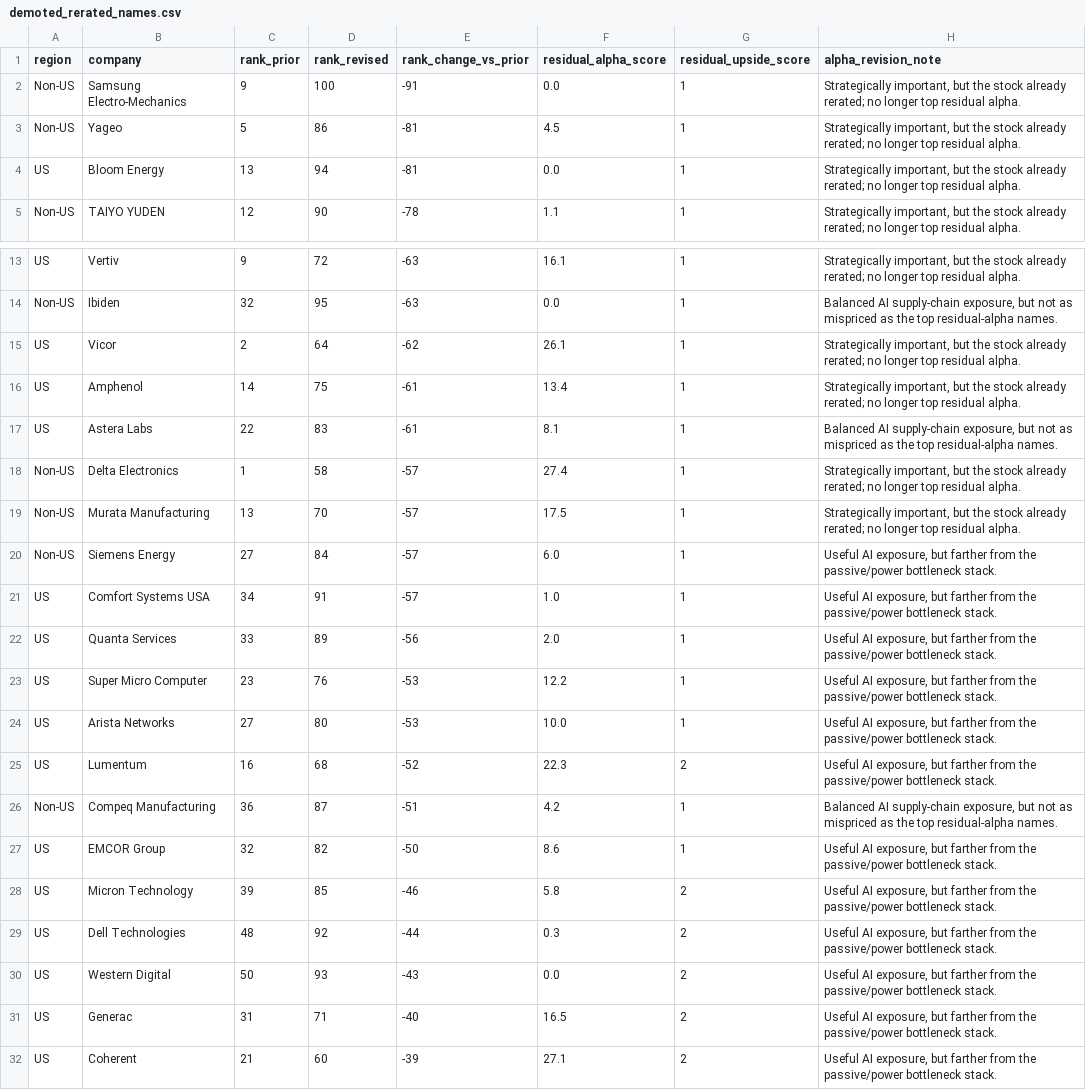
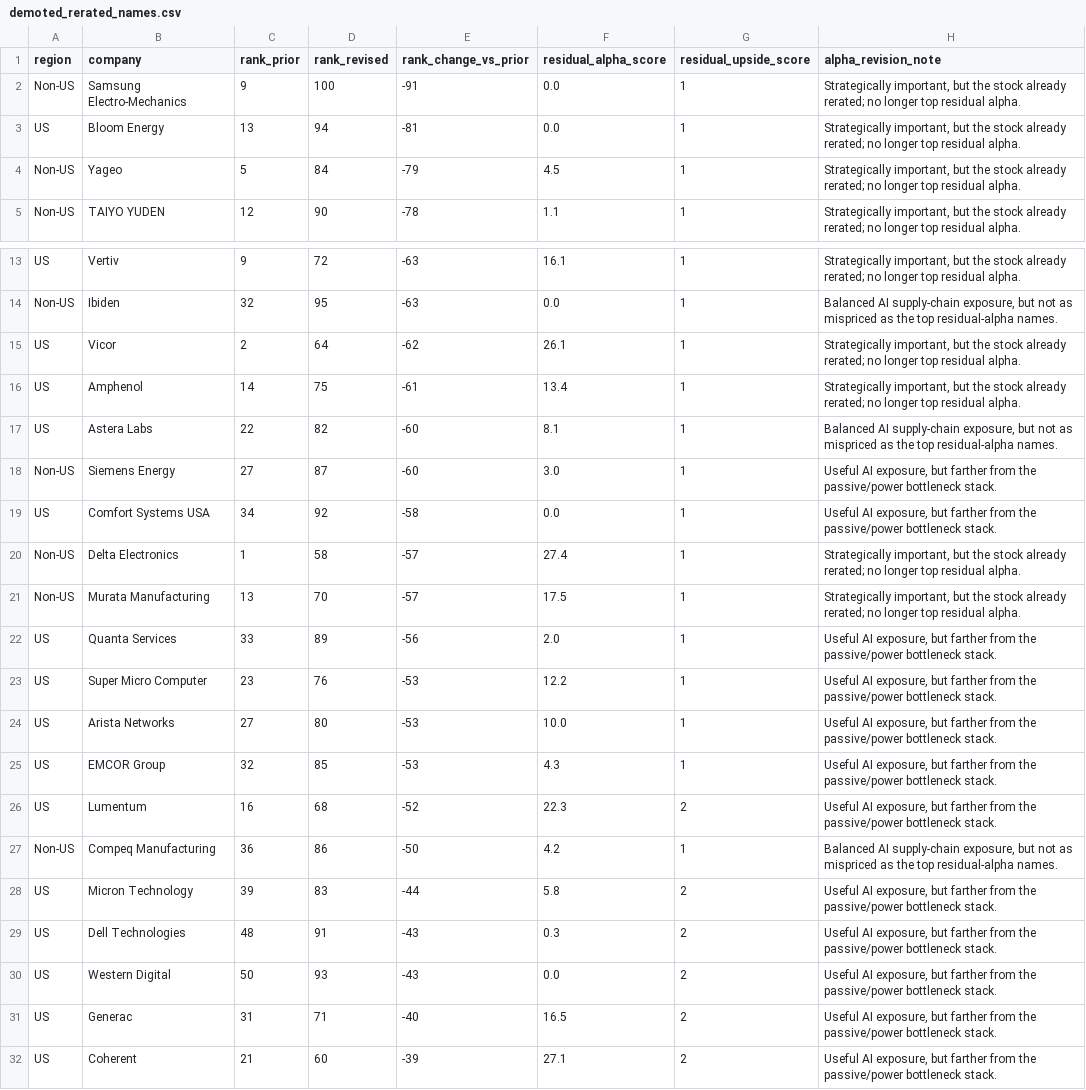
Before and after one commit to dylanler/investing-research, a CSV file: public/reports/ai-passives-alpha/data/demoted_rerated_names.csv, drawn as a sheet; only a part is shown, gaps mark what is left out.

```diff
--- a/public/reports/ai-passives-alpha/data/demoted_rerated_names.csv
+++ b/public/reports/ai-passives-alpha/data/demoted_rerated_names.csv
@@ -2,4 +2,4 @@ region,company,rank_prior,rank_revised,rank_change_vs_prior,residual_alpha_score
 Non-US,Samsung Electro-Mechanics,9,100,-91,0.0,1,"Strategically important, but the stock already rerated; no longer top residual alpha."
-Non-US,Yageo,5,86,-81,4.5,1,"Strategically important, but the stock already rerated; no longer top residual alpha."
 US,Bloom Energy,13,94,-81,0.0,1,"Strategically important, but the stock already rerated; no longer top residual alpha."
+Non-US,Yageo,5,84,-79,4.5,1,"Strategically important, but the stock already rerated; no longer top residual alpha."
 Non-US,TAIYO YUDEN,12,90,-78,1.1,1,"Strategically important, but the stock already rerated; no longer top residual alpha."
@@ -16,7 +16,7 @@ US,Vicor,2,64,-62,26.1,1,"Strategically important, but the stock already rerated
 US,Amphenol,14,75,-61,13.4,1,"Strategically important, but the stock already rerated; no longer top residual alpha."
-US,Astera Labs,22,83,-61,8.1,1,"Balanced AI supply-chain exposure, but not as mispriced as the top residual-alpha names."
+US,Astera Labs,22,82,-60,8.1,1,"Balanced AI supply-chain exposure, but not as mispriced as the top residual-alpha names."
+Non-US,Siemens Energy,27,87,-60,3.0,1,"Useful AI exposure, but farther from the passive/power bottleneck stack."
+US,Comfort Systems USA,34,92,-58,0.0,1,"Useful AI exposure, but farther from the passive/power bottleneck stack."
 Non-US,Delta Electronics,1,58,-57,27.4,1,"Strategically important, but the stock already rerated; no longer top residual alpha."
 Non-US,Murata Manufacturing,13,70,-57,17.5,1,"Strategically important, but the stock already rerated; no longer top residual alpha."
-Non-US,Siemens Energy,27,84,-57,6.0,1,"Useful AI exposure, but farther from the passive/power bottleneck stack."
-US,Comfort Systems USA,34,91,-57,1.0,1,"Useful AI exposure, but farther from the passive/power bottleneck stack."
 US,Quanta Services,33,89,-56,2.0,1,"Useful AI exposure, but farther from the passive/power bottleneck stack."
@@ -24,7 +24,7 @@ US,Super Micro Computer,23,76,-53,12.2,1,"Useful AI exposure, but farther from t
 US,Arista Networks,27,80,-53,10.0,1,"Useful AI exposure, but farther from the passive/power bottleneck stack."
+US,EMCOR Group,32,85,-53,4.3,1,"Useful AI exposure, but farther from the passive/power bottleneck stack."
 US,Lumentum,16,68,-52,22.3,2,"Useful AI exposure, but farther from the passive/power bottleneck stack."
-Non-US,Compeq Manufacturing,36,87,-51,4.2,1,"Balanced AI supply-chain exposure, but not as mispriced as the top residual-alpha names."
-US,EMCOR Group,32,82,-50,8.6,1,"Useful AI exposure, but farther from the passive/power bottleneck stack."
-US,Micron Technology,39,85,-46,5.8,2,"Useful AI exposure, but farther from the passive/power bottleneck stack."
-US,Dell Technologies,48,92,-44,0.3,2,"Useful AI exposure, but farther from the passive/power bottleneck stack."
+Non-US,Compeq Manufacturing,36,86,-50,4.2,1,"Balanced AI supply-chain exposure, but not as mispriced as the top residual-alpha names."
+US,Micron Technology,39,83,-44,5.8,2,"Useful AI exposure, but farther from the passive/power bottleneck stack."
+US,Dell Technologies,48,91,-43,0.3,2,"Useful AI exposure, but farther from the passive/power bottleneck stack."
 US,Western Digital,50,93,-43,0.0,2,"Useful AI exposure, but farther from the passive/power bottleneck stack."
```
Also changed, not shown: public/reports/ai-passives-alpha/data/non_us_alpha_ranked_50.csv, public/reports/ai-passives-alpha/data/us_alpha_ranked_50.csv, 19 other files.
